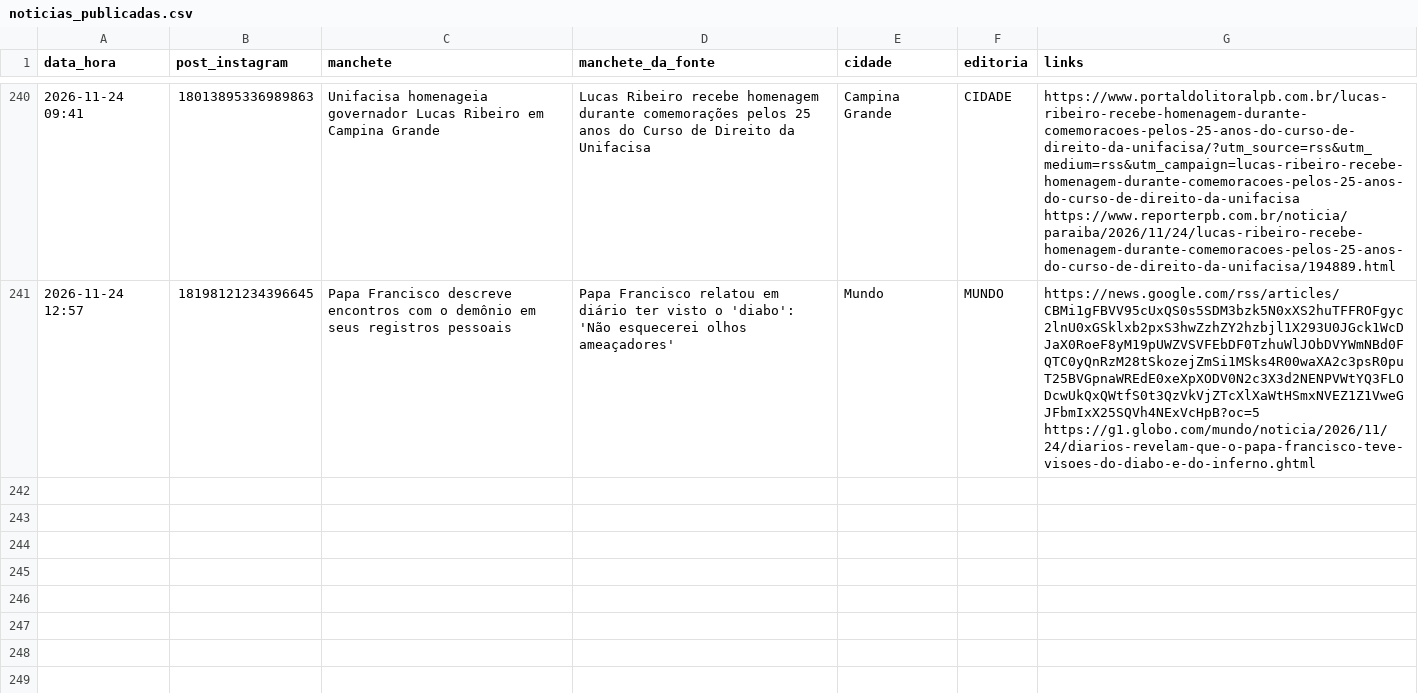
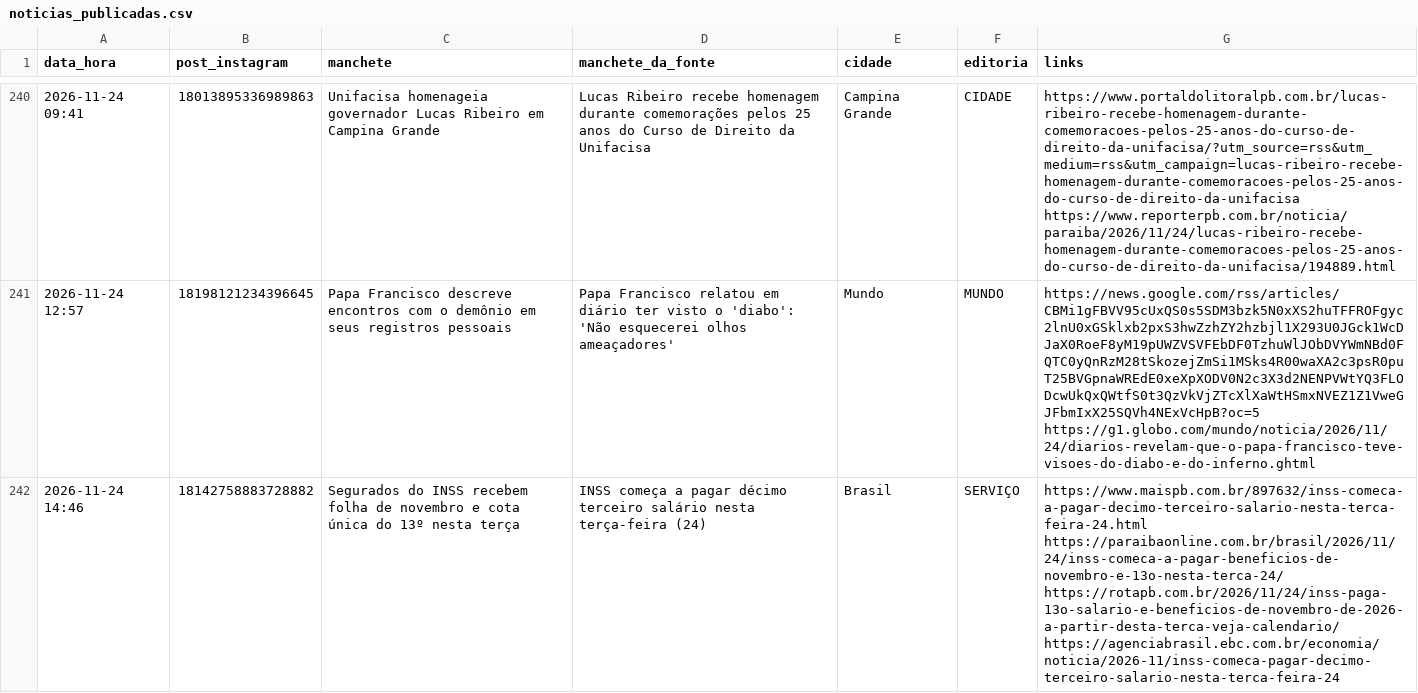
Before and after one commit to ccreatormkt-glitch/portal-noticias, a CSV file: state/noticias_publicadas.csv, drawn as a sheet; only a part is shown, gaps mark what is left out; the diff names each change by its address in the sheet, - before the commit and + after, or states it on an @@ line.

```diff
--- a/state/noticias_publicadas.csv
+++ b/state/noticias_publicadas.csv
+row 242: 2026-11-24 14:46 | 18142758883728882 | Segurados do INSS recebem folha de novembro e cota única do 13º nesta terça | INSS começa a pagar décimo terceiro salário nesta terça-feira (24) | Brasil | SERVIÇO | https://www.maispb.com.br/897632/inss-comeca-a-pagar-decimo-terceiro-salario-nesta-terca-feira-24.html https://paraibaonline.com.br/brasil/2026/11/24/inss-comeca-a-pagar-beneficios-de-novembro-e-13o-nesta-terca-24/ https://rotapb.com.br/2026/11/24/inss-paga-13o-salario-e-beneficios-de-novembro-de-2026-a-partir-desta-terca-veja-calendario/ https://agenciabrasil.ebc.com.br/economia/noticia/2026-11/inss-comeca-pagar-decimo-terceiro-salario-nesta-terca-feira-24
```
Also changed, not shown: 2 other files.
